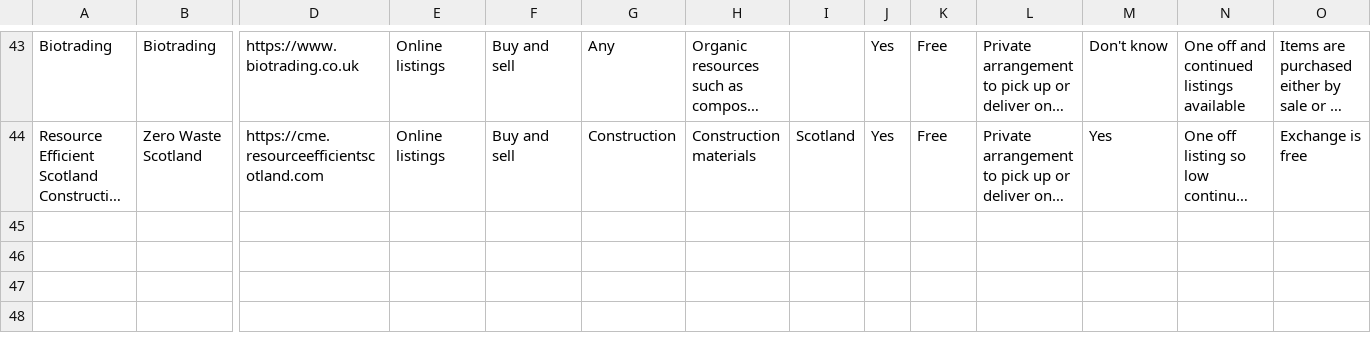
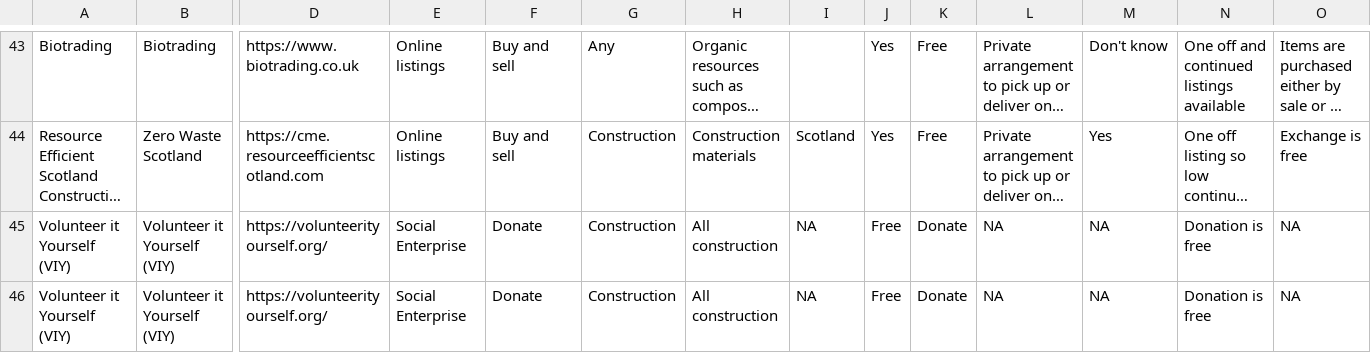
Before and after one commit to SW2893/sustainabilitytool-maps, a CSV file: src/mep/data.csv, drawn as a sheet; only a part is shown, gaps mark what is left out; long unchanged cells end in …; rows hold the shown columns only; the diff names each change by its address in the sheet, - before the commit and + after, or states it on an @@ line.

Commit message:
Added 2 new MEPS

```diff
--- a/src/mep/data.csv
+++ b/src/mep/data.csv
+row 45: Volunteer it Yourself (VIY) | Volunteer it Yourself (VIY) | https://volunteerityourself.org/ | Social Enterprise | Donate | Construction | All construction | NA | Free | Donate | NA | NA | Donation is free | NA
+row 46: Volunteer it Yourself (VIY) | Volunteer it Yourself (VIY) | https://volunteerityourself.org/ | Social Enterprise | Donate | Construction | All construction | NA | Free | Donate | NA | NA | Donation is free | NA
```
